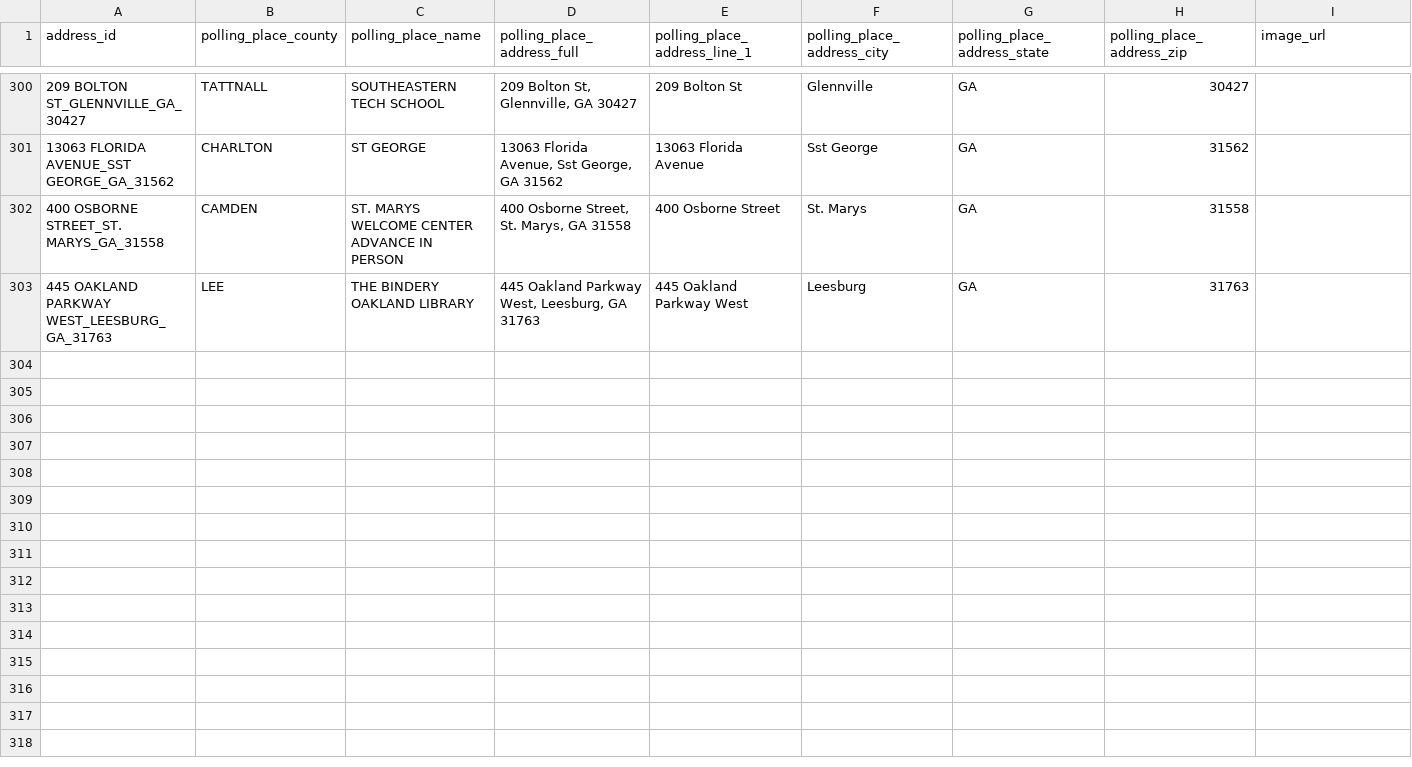
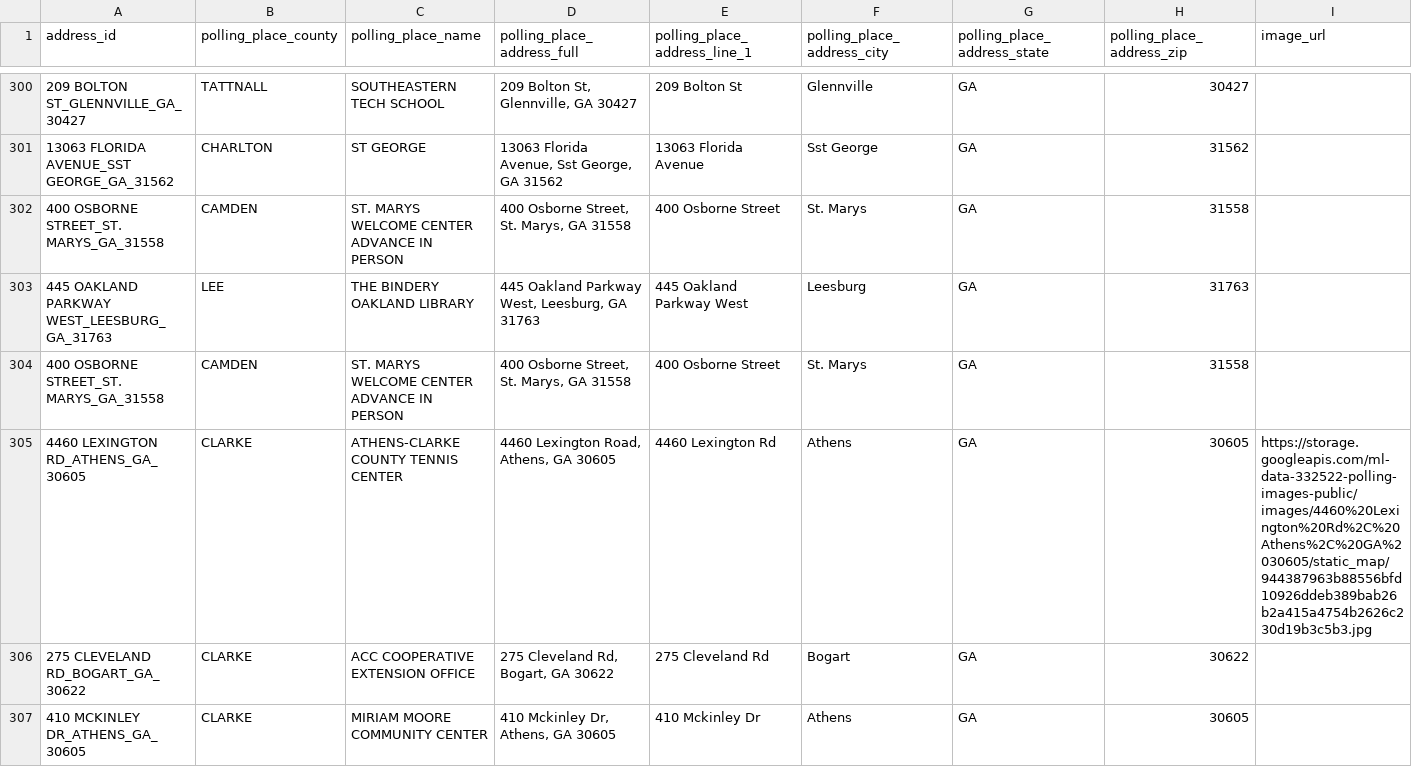
Before and after one commit to madiraa/ga_may_2026_primary_polling_location_scrape, a CSV file: ga_may_2026_primary_polling_locations.csv, drawn as a sheet; only a part is shown, gaps mark what is left out; rows hold the shown columns only; the diff covers the shown part only; the diff names each change by its address in the sheet, - before the commit and + after, or states it on an @@ line.

```diff
--- a/ga_may_2026_primary_polling_locations.csv
+++ b/ga_may_2026_primary_polling_locations.csv
+row 304: 400 OSBORNE STREET_ST. MARYS_GA_31558 | CAMDEN | ST. MARYS WELCOME CENTER ADVANCE IN PERSON | 400 Osborne Street, St. Marys, GA 31558 | 400 Osborne Street | St. Marys | GA | 31558
+row 305: 4460 LEXINGTON RD_ATHENS_GA_30605 | CLARKE | ATHENS-CLARKE COUNTY TENNIS CENTER | 4460 Lexington Road, Athens, GA 30605 | 4460 Lexington Rd | Athens | GA | 30605 | https://storage.googleapis.com/ml-data-332522-polling-images-public/images/4460%20Lexington%20Rd%2C%20Athens%2C%20GA%2030605/static_map/944387963b88556bfd10926ddeb389bab26b2a415a4754b2626c230d19b3c5b3.jpg
+row 306: 275 CLEVELAND RD_BOGART_GA_30622 | CLARKE | ACC COOPERATIVE EXTENSION OFFICE | 275 Cleveland Rd, Bogart, GA 30622 | 275 Cleveland Rd | Bogart | GA | 30622
+row 307: 410 MCKINLEY DR_ATHENS_GA_30605 | CLARKE | MIRIAM MOORE COMMUNITY CENTER | 410 Mckinley Dr, Athens, GA 30605 | 410 Mckinley Dr | Athens | GA | 30605
```
Also changed, not shown: 3 added rows and 1 edited cell elsewhere in this file.
